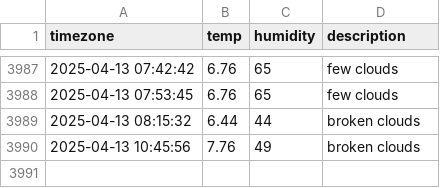
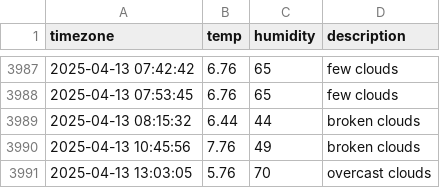
Before and after one commit to YOOSEONGWOO/seoul_weather, a CSV file: seoul_weather.csv, drawn as a sheet; only a part is shown, gaps mark what is left out; the diff names each change by its address in the sheet, - before the commit and + after, or states it on an @@ line.

```diff
--- a/seoul_weather.csv
+++ b/seoul_weather.csv
+row 3991: 2025-04-13 13:03:05 | 5.76 | 70 | overcast clouds
```
